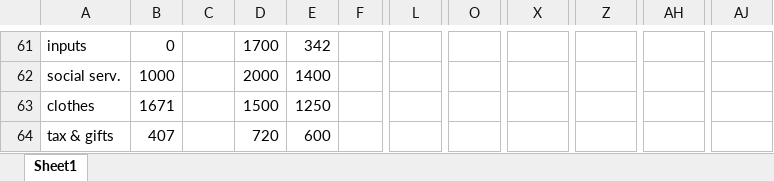
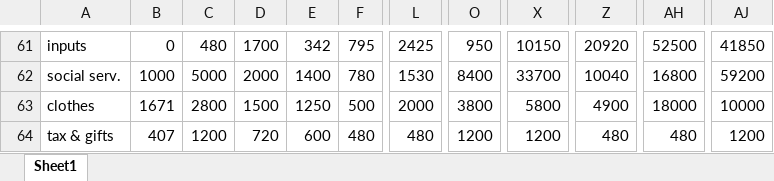
Before and after one commit to CharlesRethman/HEA-ZA-Spreadsheets, an Excel workbook: za_summary.xlsx, sheet Sheet1, drawn as a sheet; only a part is shown, gaps mark what is left out; values as stored, in another font and other column widths than the file's, no borders; charts and pictures not drawn; the diff covers the shown part only; the diff names each change by its address in the sheet, - before the commit and + after, or states it on an @@ line.

```diff
--- a/za_summary.xlsx (sheet Sheet1)
+++ b/za_summary.xlsx (sheet Sheet1)
-C61: (empty)
+C61: 480
-F61: (empty)
+F61: 795
-L61: (empty)
+L61: 2425
-O61: (empty)
+O61: 950
-X61: (empty)
+X61: 10150
-Z61: (empty)
+Z61: 20920
-AH61: (empty)
+AH61: 52500
-AJ61: (empty)
+AJ61: 41850
-C62: (empty)
+C62: 5000
-F62: (empty)
+F62: 780
-L62: (empty)
+L62: 1530
-O62: (empty)
+O62: 8400
-X62: (empty)
+X62: 33700
-Z62: (empty)
+Z62: 10040
-AH62: (empty)
+AH62: 16800
-AJ62: (empty)
+AJ62: 59200
-C63: (empty)
+C63: 2800
-F63: (empty)
+F63: 500
-L63: (empty)
+L63: 2000
-O63: (empty)
+O63: 3800
-X63: (empty)
+X63: 5800
-Z63: (empty)
+Z63: 4900
-AH63: (empty)
+AH63: 18000
-AJ63: (empty)
+AJ63: 10000
-C64: (empty)
+C64: 1200
-F64: (empty)
+F64: 480
-L64: (empty)
+L64: 480
-O64: (empty)
+O64: 1200
-X64: (empty)
+X64: 1200
-Z64: (empty)
+Z64: 480
-AH64: (empty)
+AH64: 480
-AJ64: (empty)
+AJ64: 1200
```
Also changed, not shown: 64 edited cells elsewhere in this sheet, charts or pictures, za_expandabilityfactors.xlsx, 11 other files.
